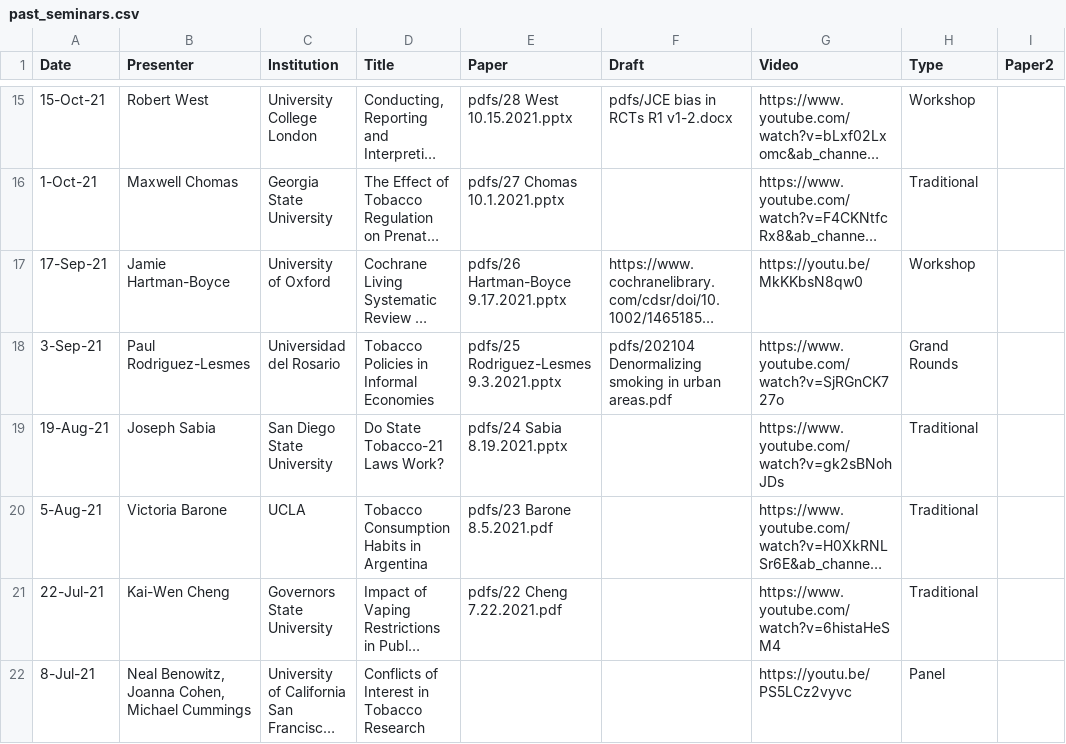
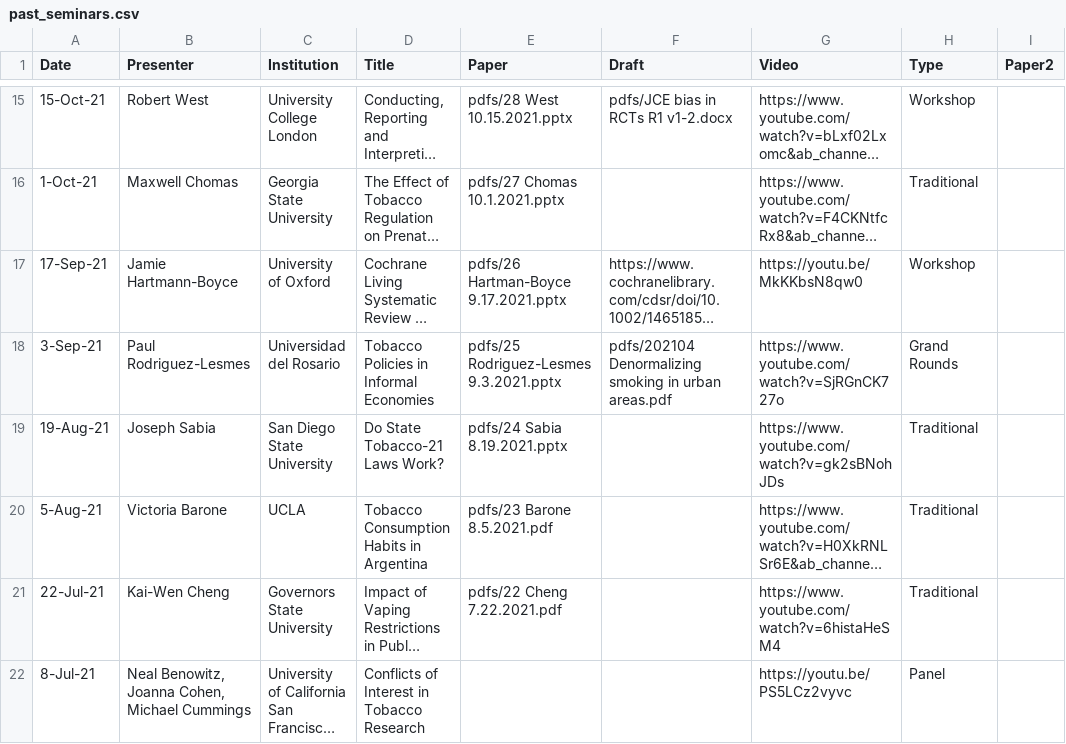
Before and after one commit to ernbilen/test_website_tops, a CSV file: _data/past_seminars.csv, drawn as a sheet; only a part is shown, gaps mark what is left out; long unchanged cells end in …; the diff names each change by its address in the sheet, - before the commit and + after, or states it on an @@ line.

Commit message:
hartmann

```diff
--- a/_data/past_seminars.csv
+++ b/_data/past_seminars.csv
-B17 (Presenter): Jamie Hartman-Boyce
+B17 (Presenter): Jamie Hartmann-Boyce
```
Also changed, not shown: 1 other file.
